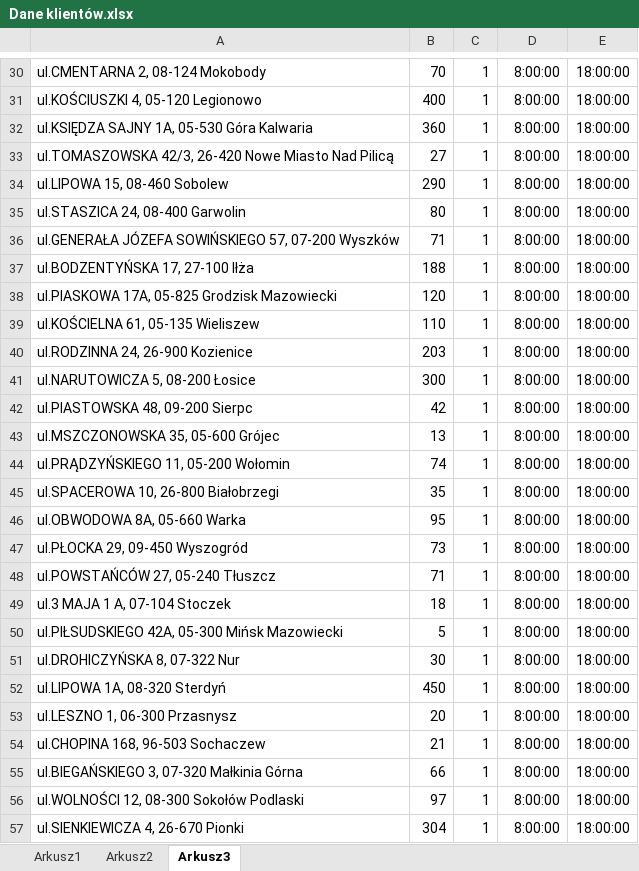
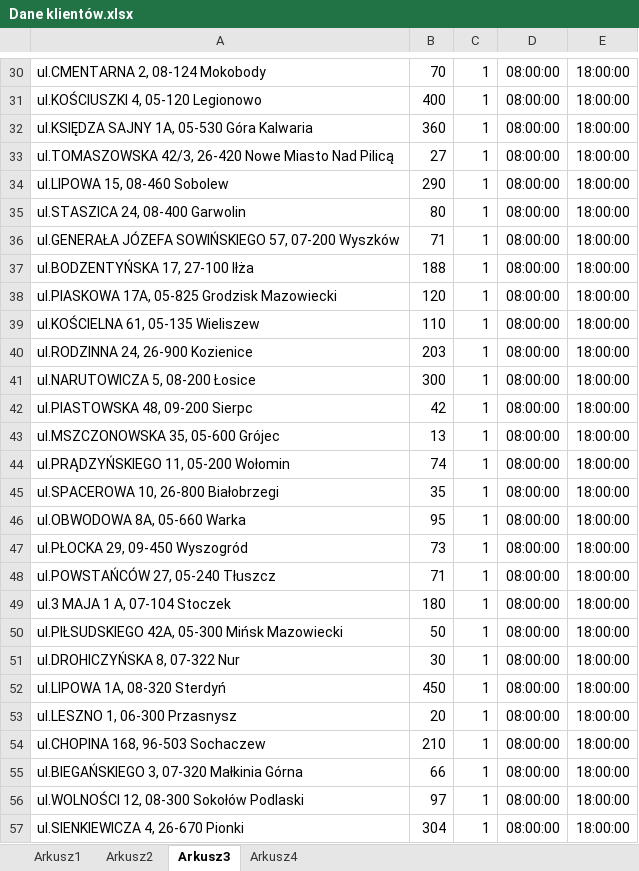
Before and after one commit to bajmer/vrp, an Excel workbook: input/Dane klientów.xlsx, sheet Arkusz3, drawn as a sheet; only a part is shown, gaps mark what is left out; values as stored, in another font and other column widths than the file's, no borders; the diff covers the shown part only; the diff names each change by its address in the sheet, - before the commit and + after, or states it on an @@ line.

```diff
--- a/input/Dane klientów.xlsx (sheet Arkusz3)
+++ b/input/Dane klientów.xlsx (sheet Arkusz3)
+sheet tab: Arkusz4
-D30:D57: 8:00:00
+D30:D57: 08:00:00
-B49: 18
+B49: 180
-B50: 5
+B50: 50
-B54: 21
+B54: 210
```
Also changed, not shown: 1 added row and 54 edited cells elsewhere in this sheet, sheet Arkusz2, sheet Arkusz1, 8 other files.
